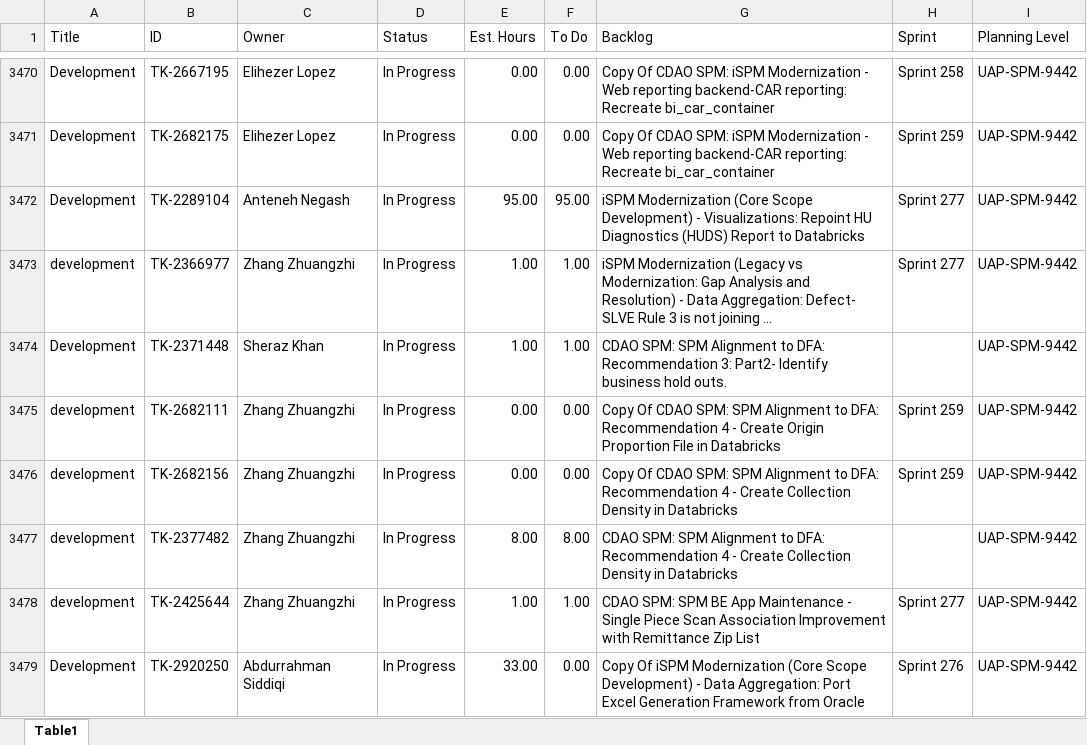
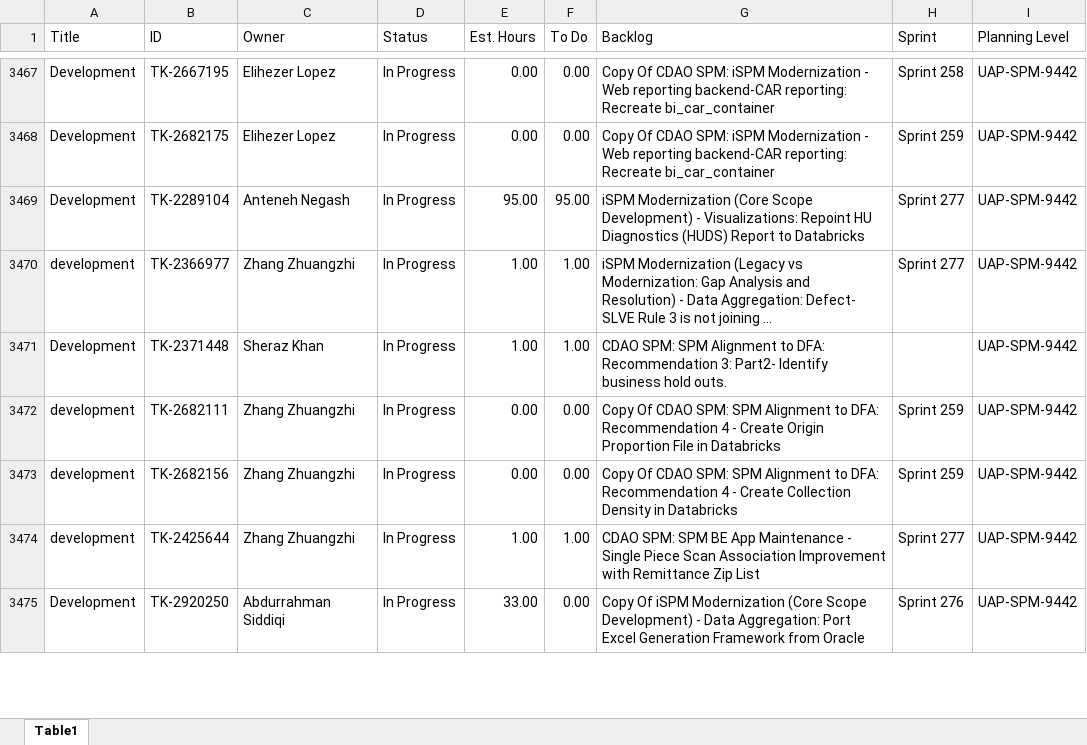
Before and after one commit to usps-dataeng/versionone-dashboard, an Excel workbook: tasklist_UAPSPM9442.xlsx, sheet Table1, drawn as a sheet; only a part is shown, gaps mark what is left out; long unchanged cells end in …; values as stored, in another font and other column widths than the file's, no borders; removed rows and columns are numbered as before the commit, all else as after; the diff covers the shown part only; the diff names each change by its address in the sheet, - before the commit and + after, or states it on an @@ line.

```diff
--- a/tasklist_UAPSPM9442.xlsx (sheet Table1)
+++ b/tasklist_UAPSPM9442.xlsx (sheet Table1)
-row 3477: development | TK-2377482 | Zhang Zhuangzhi | In Progress | 8.00 | 8.00 | CDAO SPM: SPM Alignment to DFA: Recommendation 4 - Create Collection Density in Databricks |  | UAP-SPM-9442
```
Also changed, not shown: 2 added rows, 9 removed rows and 27 edited cells elsewhere in this sheet, tasklist_CDAS6441.xlsx, tasklist_EEB9372.xlsx, 5 other files.
